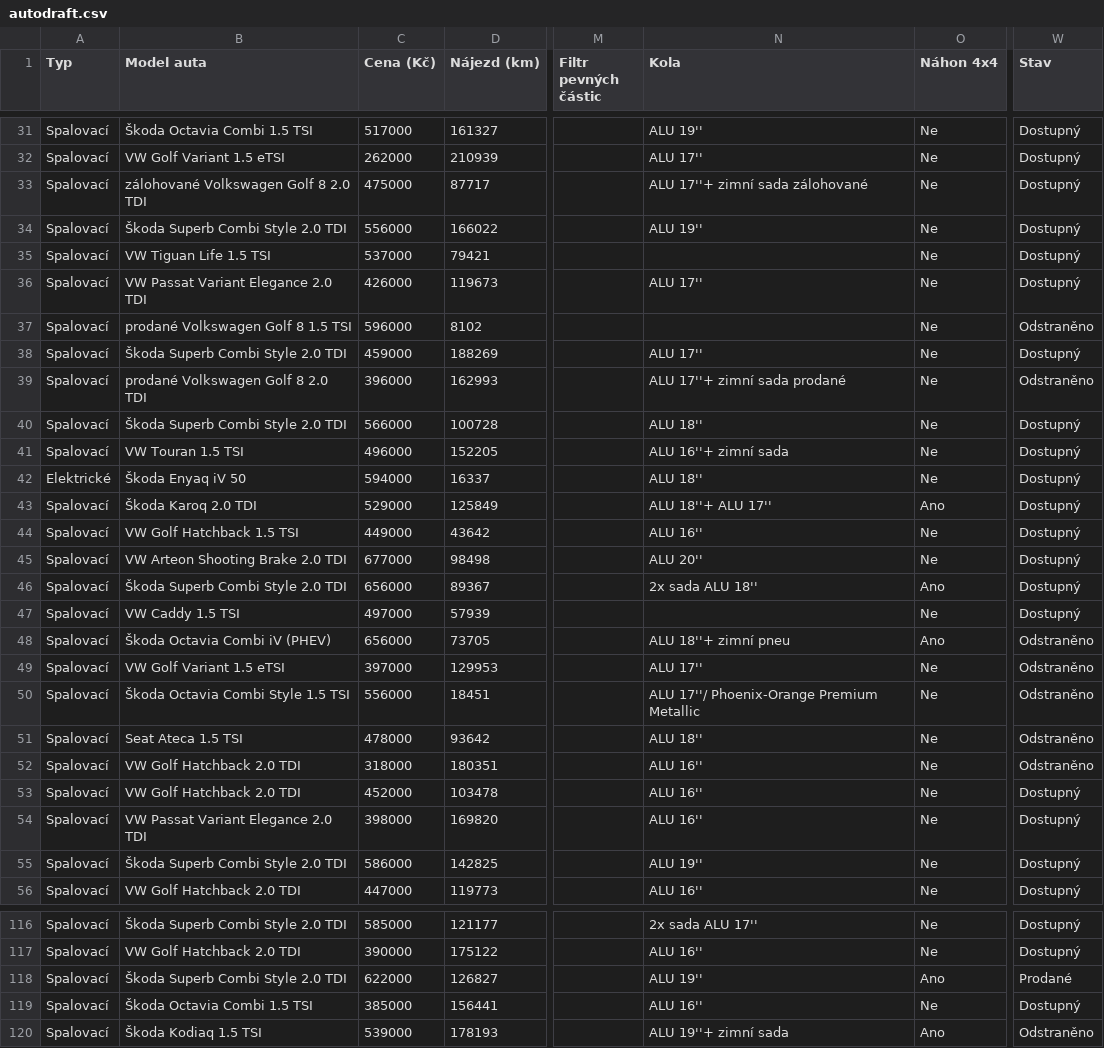
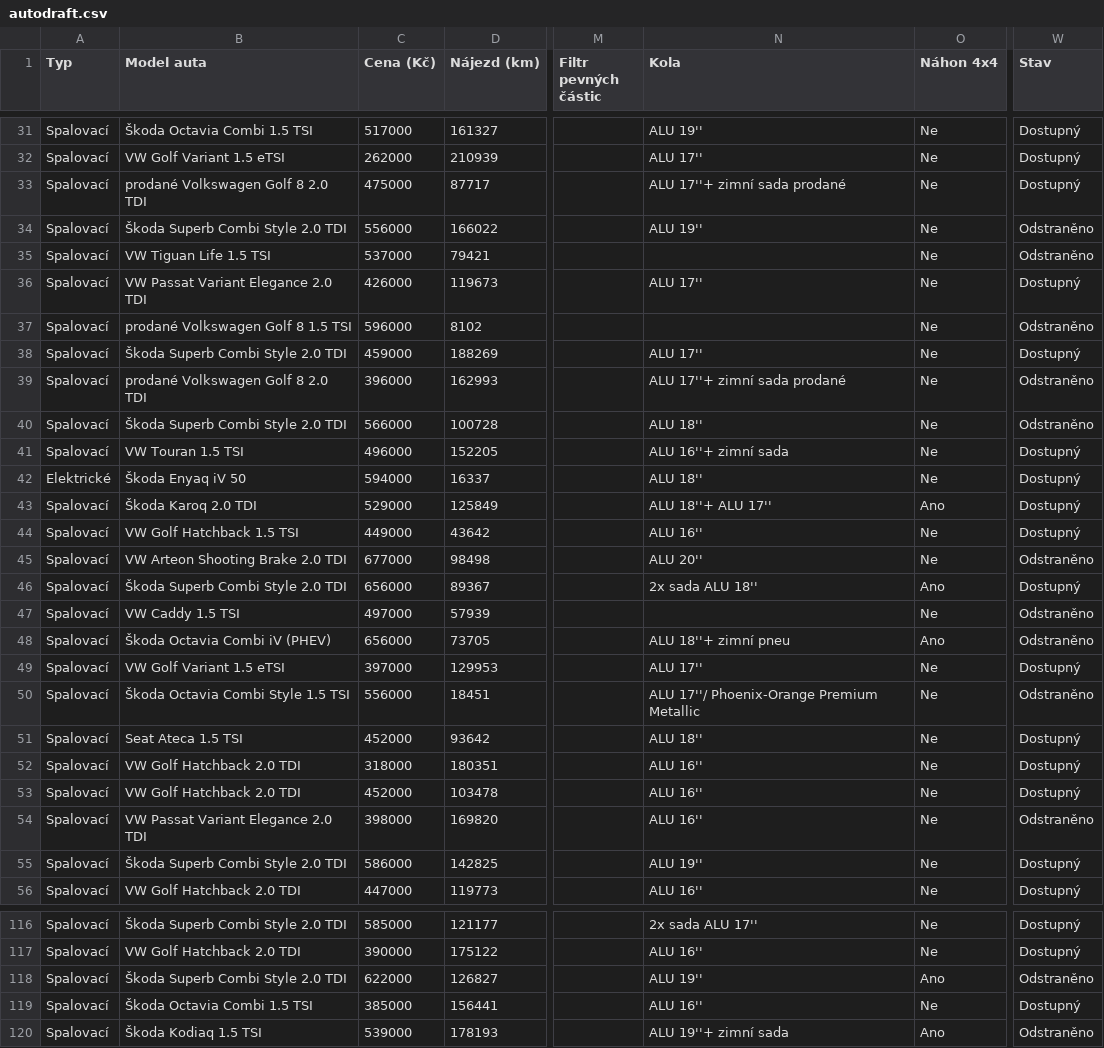
Before and after one commit to meridius/car-compare, a CSV file: scrapers/data/scrapes/autodraft.csv, drawn as a sheet; only a part is shown, gaps mark what is left out; the diff covers the shown part only; the diff names each change by its address in the sheet, - before the commit and + after, or states it on an @@ line.

```diff
--- a/scrapers/data/scrapes/autodraft.csv
+++ b/scrapers/data/scrapes/autodraft.csv
-B33 (Model auta): zálohované Volkswagen Golf 8 2.0 TDI
+B33 (Model auta): prodané Volkswagen Golf 8 2.0 TDI
-N33 (Kola): ALU 17''+ zimní sada zálohované
+N33 (Kola): ALU 17''+ zimní sada prodané
-W34:W35 (Stav): Dostupný
+W34:W35 (Stav): Odstraněno
-W40 (Stav): Dostupný
+W40 (Stav): Odstraněno
-W45 (Stav): Dostupný
+W45 (Stav): Odstraněno
-W47 (Stav): Dostupný
+W47 (Stav): Odstraněno
-W49 (Stav): Odstraněno
+W49 (Stav): Dostupný
-C51 (Cena (Kč)): 478000
+C51 (Cena (Kč)): 452000
-W51:W52 (Stav): Odstraněno
+W51:W52 (Stav): Dostupný
-W54 (Stav): Dostupný
+W54 (Stav): Odstraněno
-W118 (Stav): Prodané
+W118 (Stav): Odstraněno
```
Also changed, not shown: 6 added rows and 25 edited cells elsewhere in this file, scrapers/data/scrapes/energycars.csv, 4 other files.
